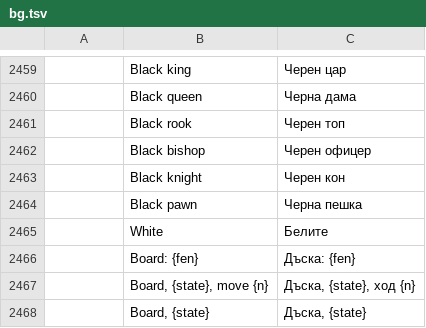
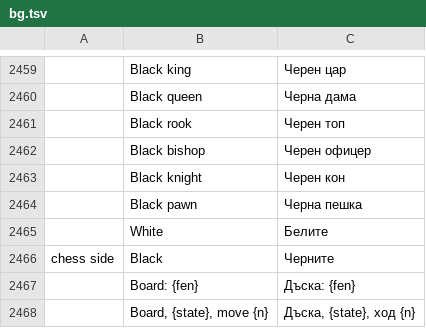
Before and after one commit to DarcioAlberico/pdfcraft-xadrez, a TSV file: crates/ui-egui/src/i18n/bg.tsv, drawn as a sheet; only a part is shown, gaps mark what is left out; the shorter side is filled out with more unchanged rows; the diff names each change by its address in the sheet, - before the commit and + after, or states it on an @@ line.

```diff
--- a/crates/ui-egui/src/i18n/bg.tsv
+++ b/crates/ui-egui/src/i18n/bg.tsv
+row 2466: chess side | Black | Черните
```
Also changed, not shown: crates/ui-egui/src/i18n/ar.tsv, crates/ui-egui/src/i18n/el.tsv, 22 other files.
